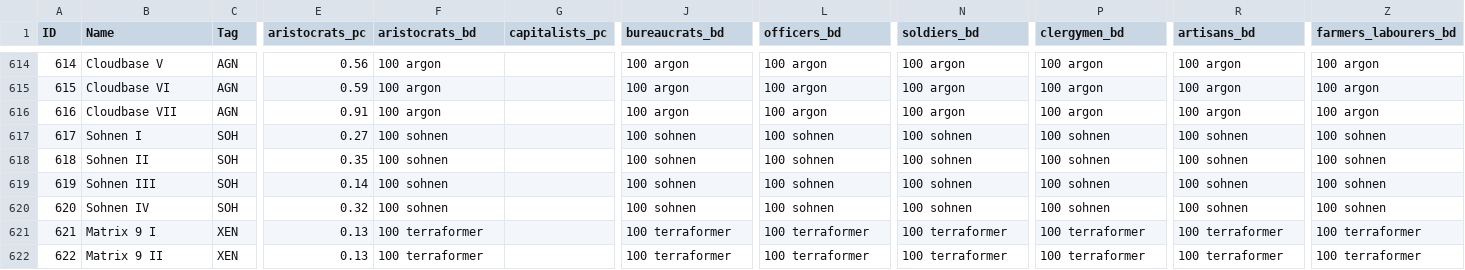
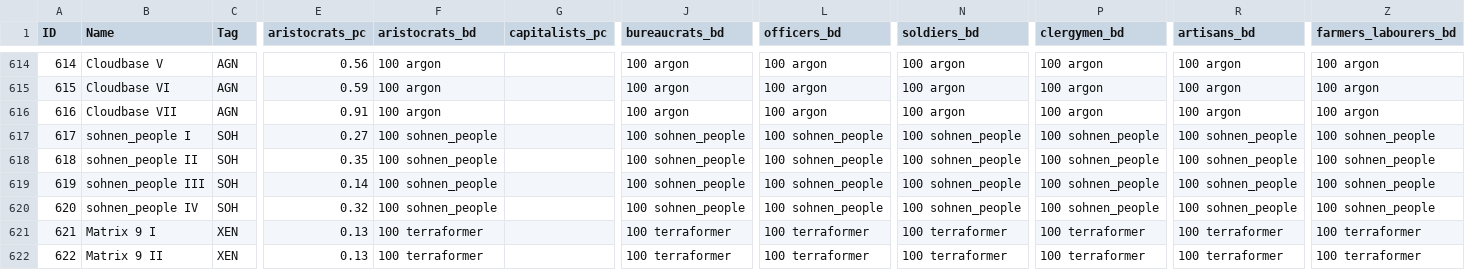
Before and after one commit to s-williams/Victoria-2-X, a CSV file: dev/scripts/utility/provinces.csv, drawn as a sheet; only a part is shown, gaps mark what is left out; the diff covers the shown part only; the diff names each change by its address in the sheet, - before the commit and + after, or states it on an @@ line.

```diff
--- a/dev/scripts/utility/provinces.csv
+++ b/dev/scripts/utility/provinces.csv
-B617 (Name): Sohnen I
+B617 (Name): sohnen_people I
-F617:F620 (aristocrats_bd): 100 sohnen
+F617:F620 (aristocrats_bd): 100 sohnen_people
-J617:J620 (bureaucrats_bd): 100 sohnen
+J617:J620 (bureaucrats_bd): 100 sohnen_people
-L617:L620 (officers_bd): 100 sohnen
+L617:L620 (officers_bd): 100 sohnen_people
-N617:N620 (soldiers_bd): 100 sohnen
+N617:N620 (soldiers_bd): 100 sohnen_people
-P617:P620 (clergymen_bd): 100 sohnen
+P617:P620 (clergymen_bd): 100 sohnen_people
-R617:R620 (artisans_bd): 100 sohnen
+R617:R620 (artisans_bd): 100 sohnen_people
-Z617:Z620 (farmers_labourers_bd): 100 sohnen
+Z617:Z620 (farmers_labourers_bd): 100 sohnen_people
-B618 (Name): Sohnen II
+B618 (Name): sohnen_people II
-B619 (Name): Sohnen III
+B619 (Name): sohnen_people III
-B620 (Name): Sohnen IV
+B620 (Name): sohnen_people IV
```
Also changed, not shown: 26 edited cells elsewhere in this file, localisation/politics.csv, 13 other files.
